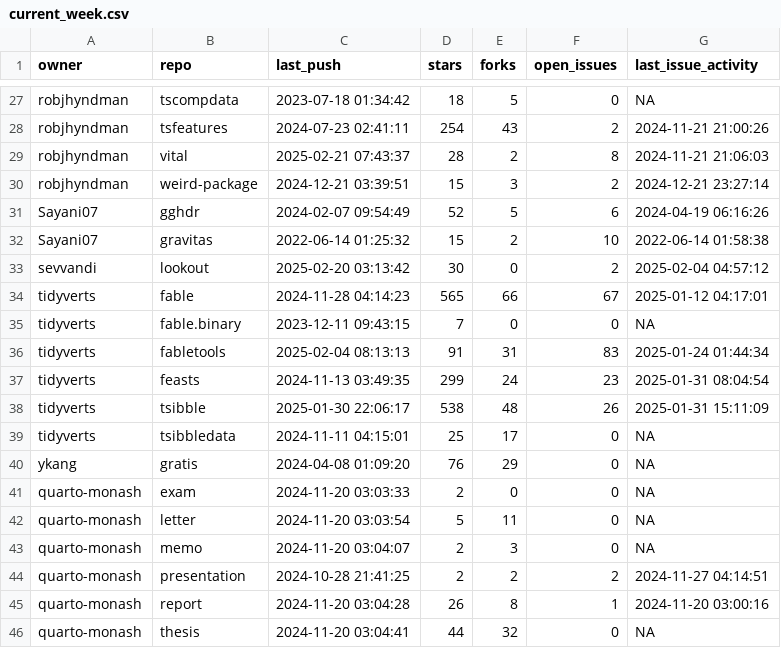
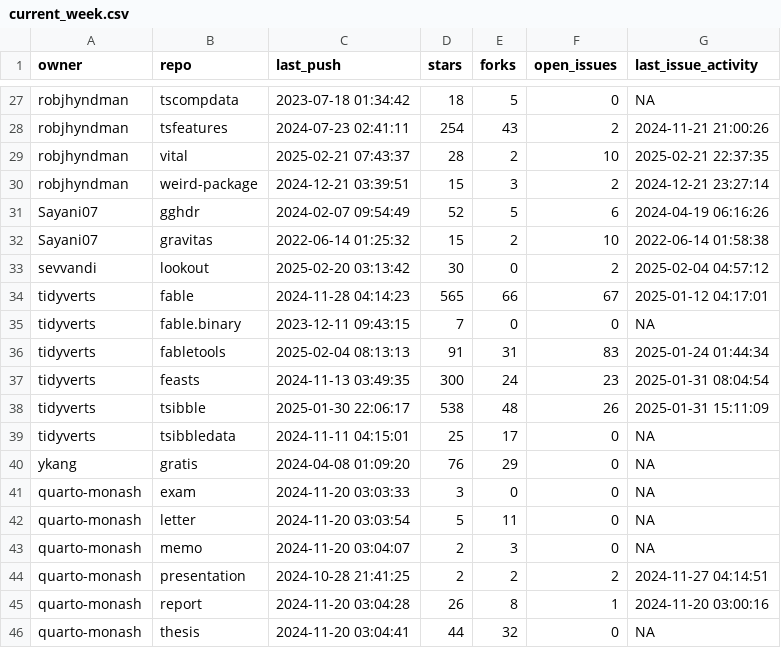
Before and after one commit to robjhyndman/gh-dashboard, a CSV file: current_week.csv, drawn as a sheet; only a part is shown, gaps mark what is left out.

```diff
--- a/current_week.csv
+++ b/current_week.csv
@@ -28,3 +28,3 @@
 "robjhyndman","tsfeatures",2024-07-23 02:41:11,254,43,2,2024-11-21 21:00:26
-"robjhyndman","vital",2025-02-21 07:43:37,28,2,8,2024-11-21 21:06:03
+"robjhyndman","vital",2025-02-21 07:43:37,28,2,10,2025-02-21 22:37:35
 "robjhyndman","weird-package",2024-12-21 03:39:51,15,3,2,2024-12-21 23:27:14
@@ -36,3 +36,3 @@
 "tidyverts","fabletools",2025-02-04 08:13:13,91,31,83,2025-01-24 01:44:34
-"tidyverts","feasts",2024-11-13 03:49:35,299,24,23,2025-01-31 08:04:54
+"tidyverts","feasts",2024-11-13 03:49:35,300,24,23,2025-01-31 08:04:54
 "tidyverts","tsibble",2025-01-30 22:06:17,538,48,26,2025-01-31 15:11:09
@@ -40,3 +40,3 @@
 "ykang","gratis",2024-04-08 01:09:20,76,29,0,NA
-"quarto-monash","exam",2024-11-20 03:03:33,2,0,0,NA
+"quarto-monash","exam",2024-11-20 03:03:33,3,0,0,NA
 "quarto-monash","letter",2024-11-20 03:03:54,5,11,0,NA
```
